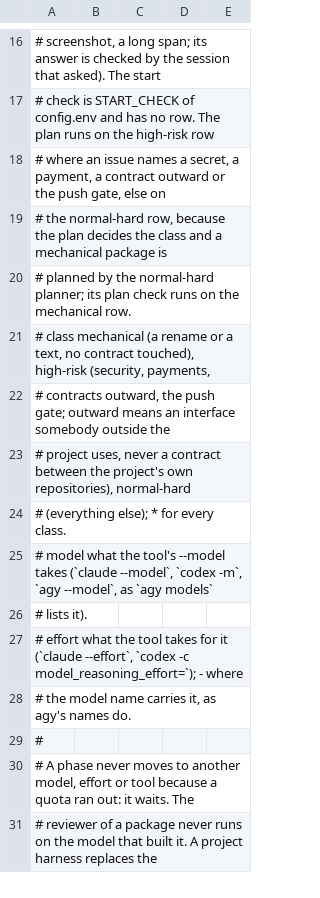
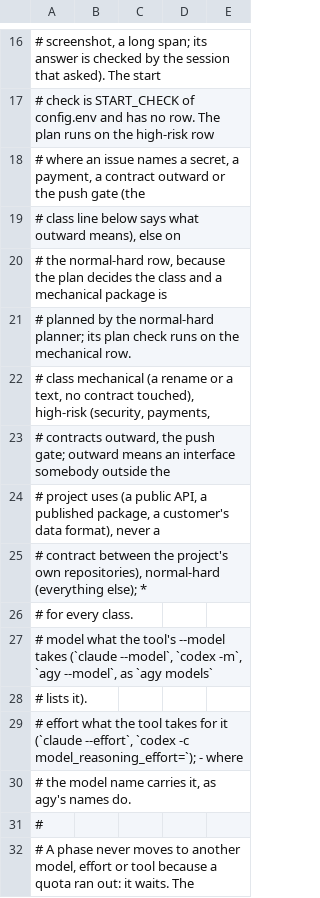
Before and after one commit to kartalbas/setup-ai-core, a TSV file: templates/.ai-core/models.tsv, drawn as a sheet; only a part is shown, gaps mark what is left out; the shorter side is filled out with more unchanged rows.

Commit message:
Use one sentence for outward in every place (#124)
The review found the definition in three shapes and missing at the plan row comment.

Twin: skill text and a data file, no script twin.

```diff
--- a/templates/.ai-core/models.tsv
+++ b/templates/.ai-core/models.tsv
@@ -17,3 +17,4 @@
 #         check is START_CHECK of config.env and has no row. The plan runs on the high-risk row
-#         where an issue names a secret, a payment, a contract outward or the push gate, else on
+#         where an issue names a secret, a payment, a contract outward or the push gate (the
+#         class line below says what outward means), else on
 #         the normal-hard row, because the plan decides the class and a mechanical package is
@@ -22,4 +23,5 @@
 #         contracts outward, the push gate; outward means an interface somebody outside the
-#         project uses, never a contract between the project's own repositories), normal-hard
-#         (everything else); * for every class.
+#         project uses (a public API, a published package, a customer's data format), never a
+#         contract between the project's own repositories), normal-hard (everything else); *
+#         for every class.
 # model   what the tool's --model takes (`claude --model`, `codex -m`, `agy --model`, as `agy models`
```
Also changed, not shown: 4 other files.
